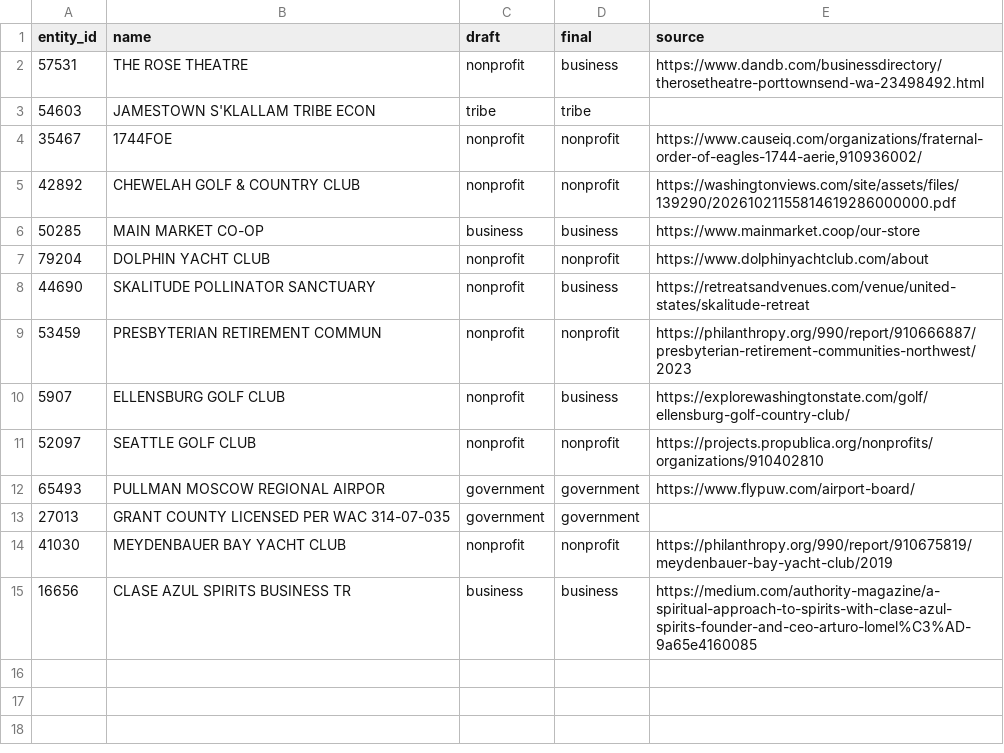
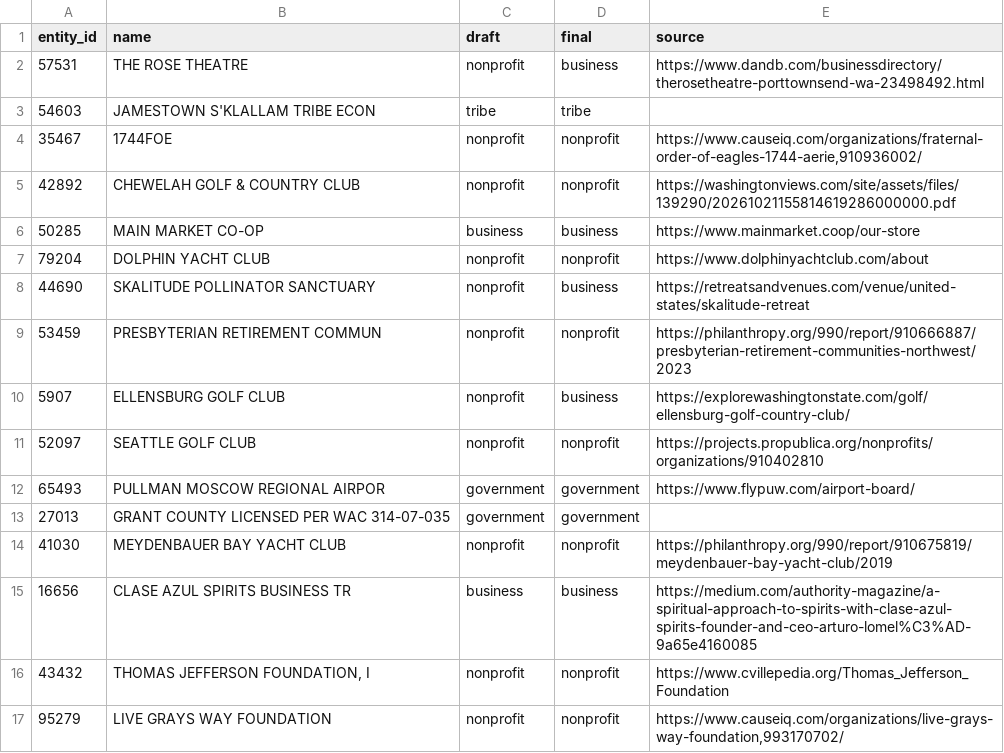
Before and after one commit to CannObserv/wslcb-licensing-tracker, a CSV file: docs/research/person-vs-org/subtype_label_review.csv, drawn as a sheet; the diff names each change by its address in the sheet, - before the commit and + after, or states it on an @@ line.

```diff
--- a/docs/research/person-vs-org/subtype_label_review.csv
+++ b/docs/research/person-vs-org/subtype_label_review.csv
+row 16: 43432 | THOMAS JEFFERSON FOUNDATION, I | nonprofit | nonprofit | https://www.cvillepedia.org/Thomas_Jefferson_Foundation
+row 17: 95279 | LIVE GRAYS WAY FOUNDATION | nonprofit | nonprofit | https://www.causeiq.com/organizations/live-grays-way-foundation,993170702/
```
Also changed, not shown: docs/research/person-vs-org/subtype_supplement.csv.
